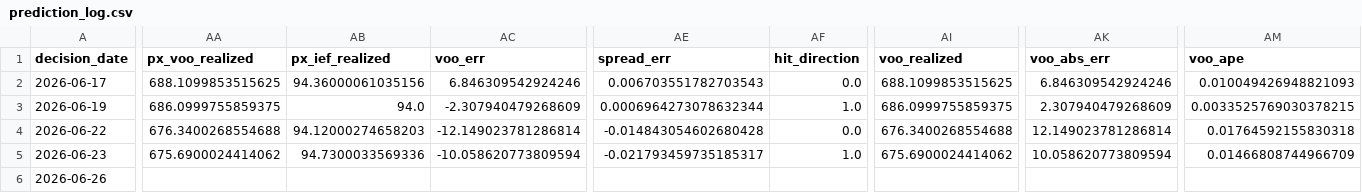
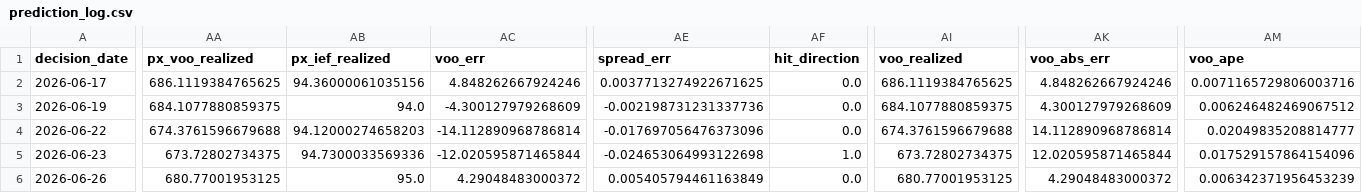
Before and after one commit to salemmorelli1/Price-Call, a CSV file: artifacts_part3/prediction_log.csv, drawn as a sheet; only a part is shown, gaps mark what is left out; the diff covers the shown part only; the diff names each change by its address in the sheet, - before the commit and + after, or states it on an @@ line.

```diff
--- a/artifacts_part3/prediction_log.csv
+++ b/artifacts_part3/prediction_log.csv
-AA2 (px_voo_realized): 688.1099853515625
+AA2 (px_voo_realized): 686.1119384765625
-AC2 (voo_err): 6.846309542924246
+AC2 (voo_err): 4.848262667924246
-AE2 (spread_err): 0.006703551782703543
+AE2 (spread_err): 0.0037713274922671625
-AI2 (voo_realized): 688.1099853515625
+AI2 (voo_realized): 686.1119384765625
-AK2 (voo_abs_err): 6.846309542924246
+AK2 (voo_abs_err): 4.848262667924246
-AM2 (voo_ape): 0.010049426948821093
+AM2 (voo_ape): 0.0071165729806003716
-AA3 (px_voo_realized): 686.0999755859375
+AA3 (px_voo_realized): 684.1077880859375
-AC3 (voo_err): -2.307940479268609
+AC3 (voo_err): -4.300127979268609
-AE3 (spread_err): 0.0006964273078632344
+AE3 (spread_err): -0.002198731231337736
-AF3 (hit_direction): 1.0
+AF3 (hit_direction): 0.0
-AI3 (voo_realized): 686.0999755859375
+AI3 (voo_realized): 684.1077880859375
-AK3 (voo_abs_err): 2.307940479268609
+AK3 (voo_abs_err): 4.300127979268609
-AM3 (voo_ape): 0.0033525769030378215
+AM3 (voo_ape): 0.006246482469067512
-AA4 (px_voo_realized): 676.3400268554688
+AA4 (px_voo_realized): 674.3761596679688
-AC4 (voo_err): -12.149023781286814
+AC4 (voo_err): -14.112890968786814
-AE4 (spread_err): -0.014843054602680428
+AE4 (spread_err): -0.017697056476373096
-AI4 (voo_realized): 676.3400268554688
+AI4 (voo_realized): 674.3761596679688
-AK4 (voo_abs_err): 12.149023781286814
+AK4 (voo_abs_err): 14.112890968786814
-AM4 (voo_ape): 0.01764592155830318
+AM4 (voo_ape): 0.02049835208814777
-AA5 (px_voo_realized): 675.6900024414062
+AA5 (px_voo_realized): 673.72802734375
-AC5 (voo_err): -10.058620773809594
+AC5 (voo_err): -12.020595871465844
-AE5 (spread_err): -0.021793459735185317
+AE5 (spread_err): -0.024653064993122698
-AI5 (voo_realized): 675.6900024414062
+AI5 (voo_realized): 673.72802734375
-AK5 (voo_abs_err): 10.058620773809594
+AK5 (voo_abs_err): 12.020595871465844
-AM5 (voo_ape): 0.01466808744966709
+AM5 (voo_ape): 0.017529157864154096
-AA6 (px_voo_realized): (empty)
+AA6 (px_voo_realized): 680.77001953125
-AB6 (px_ief_realized): (empty)
+AB6 (px_ief_realized): 95.0
-AC6 (voo_err): (empty)
+AC6 (voo_err): 4.29048483000372
-AE6 (spread_err): (empty)
+AE6 (spread_err): 0.005405794461163849
-AF6 (hit_direction): (empty)
+AF6 (hit_direction): 0.0
-AI6 (voo_realized): (empty)
+AI6 (voo_realized): 680.77001953125
-AK6 (voo_abs_err): (empty)
+AK6 (voo_abs_err): 4.29048483000372
-AM6 (voo_ape): (empty)
+AM6 (voo_ape): 0.006342371956453239
```
Also changed, not shown: 5 edited cells elsewhere in this file, 1 other file.
